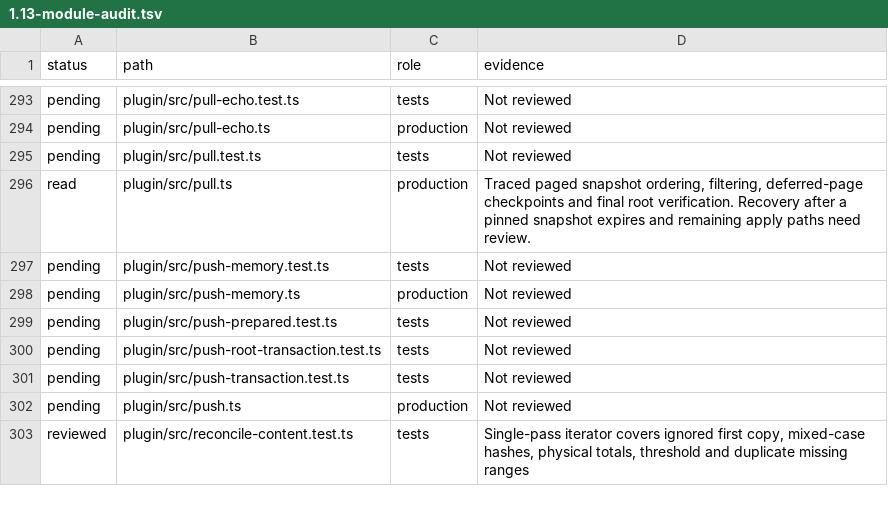
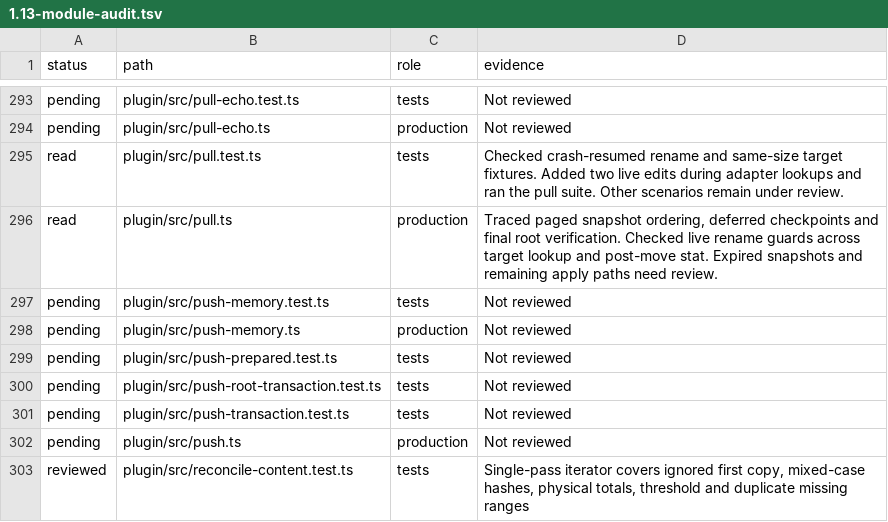
Before and after one commit to Savemech/obsetync, a TSV file: docs/1.13-module-audit.tsv, drawn as a sheet; only a part is shown, gaps mark what is left out.

Commit message:
fix: recheck pending edits after pull rename lookups

```diff
--- a/docs/1.13-module-audit.tsv
+++ b/docs/1.13-module-audit.tsv
@@ -294,4 +294,4 @@ pending	plugin/src/pull-echo.test.ts	tests	Not reviewed
 pending	plugin/src/pull-echo.ts	production	Not reviewed
-pending	plugin/src/pull.test.ts	tests	Not reviewed
-read	plugin/src/pull.ts	production	Traced paged snapshot ordering, filtering, deferred-page checkpoints and final root verification. Recovery after a pinned snapshot expires and remaining apply paths need review.
+read	plugin/src/pull.test.ts	tests	Checked crash-resumed rename and same-size target fixtures. Added two live edits during adapter lookups and ran the pull suite. Other scenarios remain under review.
+read	plugin/src/pull.ts	production	Traced paged snapshot ordering, deferred checkpoints and final root verification. Checked live rename guards across target lookup and post-move stat. Expired snapshots and remaining apply paths need review.
 pending	plugin/src/push-memory.test.ts	tests	Not reviewed
```
Also changed, not shown: 3 other files.
